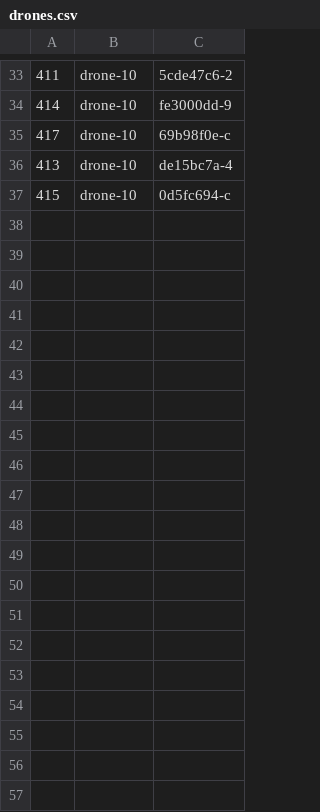
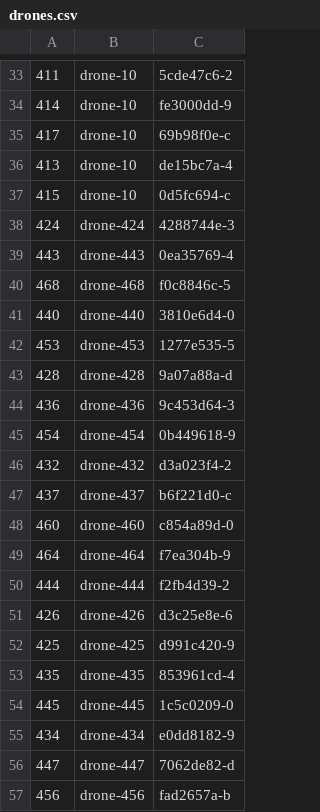
Before and after one commit to jcerveto/art_with_drones, a CSV file: AD_Drone/data/drones.csv, drawn as a sheet; only a part is shown, gaps mark what is left out; the diff covers the shown part only; the diff names each change by its address in the sheet, - before the commit and + after, or states it on an @@ line.

```diff
--- a/AD_Drone/data/drones.csv
+++ b/AD_Drone/data/drones.csv
+row 38: 424 | drone-424 | 4288744e-3
+row 39: 443 | drone-443 | 0ea35769-4
+row 40: 468 | drone-468 | f0c8846c-5
+row 41: 440 | drone-440 | 3810e6d4-0
+row 42: 453 | drone-453 | 1277e535-5
+row 43: 428 | drone-428 | 9a07a88a-d
+row 44: 436 | drone-436 | 9c453d64-3
+row 45: 454 | drone-454 | 0b449618-9
+row 46: 432 | drone-432 | d3a023f4-2
+row 47: 437 | drone-437 | b6f221d0-c
+row 48: 460 | drone-460 | c854a89d-0
+row 49: 464 | drone-464 | f7ea304b-9
+row 50: 444 | drone-444 | f2fb4d39-2
+row 51: 426 | drone-426 | d3c25e8e-6
+row 52: 425 | drone-425 | d991c420-9
+row 53: 435 | drone-435 | 853961cd-4
+row 54: 445 | drone-445 | 1c5c0209-0
+row 55: 434 | drone-434 | e0dd8182-9
+row 56: 447 | drone-447 | 7062de82-d
+row 57: 456 | drone-456 | fad2657a-b
```
Also changed, not shown: 30 added rows elsewhere in this file, 11 other files.
